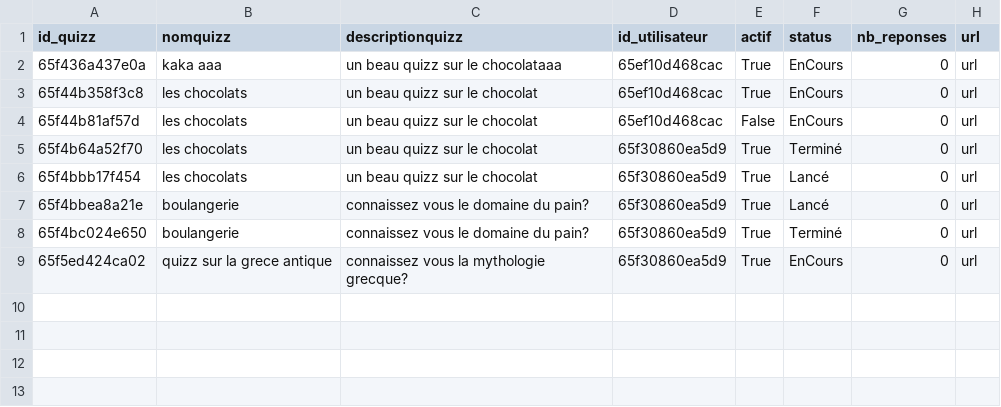
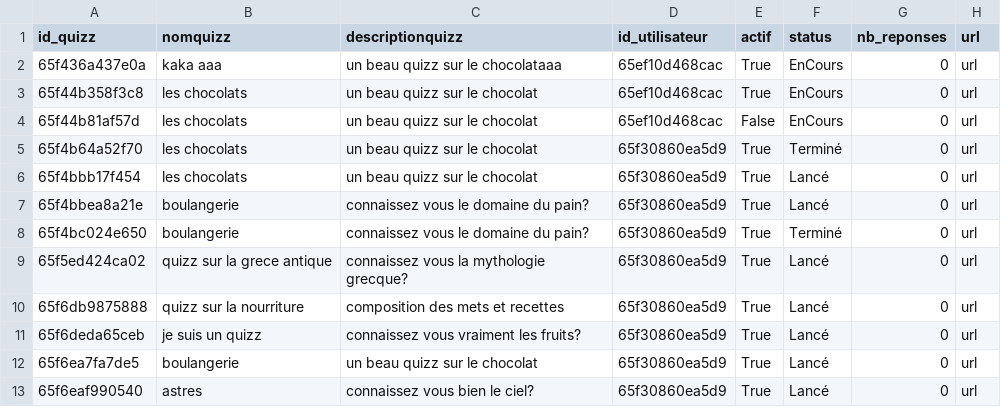
Before and after one commit to MSAcom/Quizzeo, a CSV file: quizz/creationquizz/quizz.csv, drawn as a sheet.

Commit message:
feat(controller): ajout page de jeu aux quizz

```diff
--- a/quizz/creationquizz/quizz.csv
+++ b/quizz/creationquizz/quizz.csv
@@ -8,2 +8,6 @@ id_quizz,nomquizz,descriptionquizz,id_utilisateur,actif,status,nb_reponses,url
 65f4bc024e650,boulangerie,"connaissez vous le domaine du pain?",65f30860ea5d9,True,Terminé,0,url
-65f5ed424ca02,"quizz sur la grece antique","connaissez vous la mythologie grecque?",65f30860ea5d9,True,EnCours,0,url
+65f5ed424ca02,"quizz sur la grece antique","connaissez vous la mythologie grecque?",65f30860ea5d9,True,Lancé,0,url
+65f6db9875888,"quizz sur la nourriture","composition des mets et recettes",65f30860ea5d9,True,Lancé,0,url
+65f6deda65ceb,"je suis un quizz","connaissez vous vraiment les fruits?",65f30860ea5d9,True,Lancé,0,url
+65f6ea7fa7de5,boulangerie,"un beau quizz sur le chocolat",65f30860ea5d9,True,Lancé,0,url
+65f6eaf990540,astres,"connaissez vous bien le ciel?",65f30860ea5d9,True,Lancé,0,url
```
Also changed, not shown: quizz/creationquizz/questions_quizz.csv, quizz/creationquizz/reponses_quizz.csv, 7 other files.
